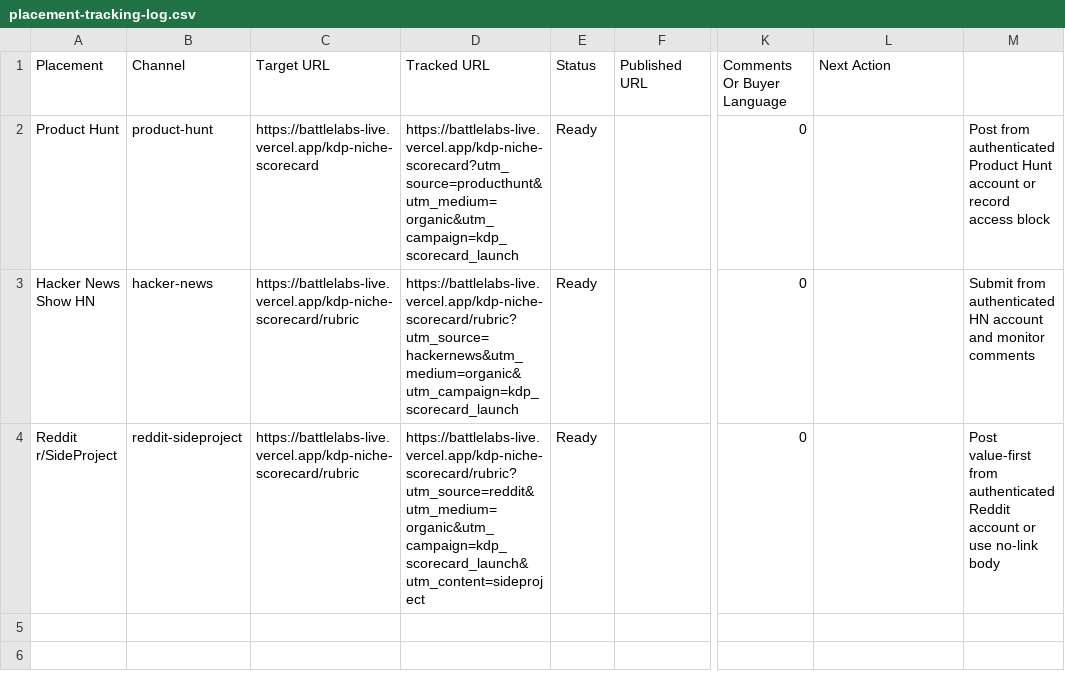
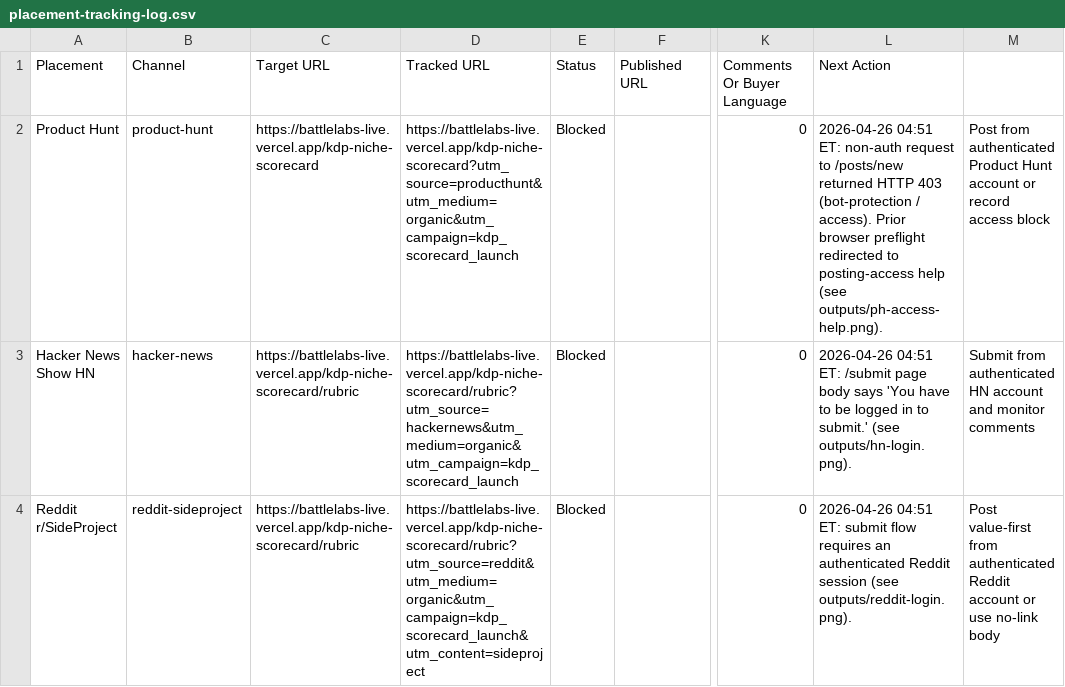
Before and after one commit to caseybattle/Battlelabs-live, a CSV file: ops/agent-native-revenue/placement-tracking-log.csv, drawn as a sheet; only a part is shown, gaps mark what is left out; the diff names each change by its address in the sheet, - before the commit and + after, or states it on an @@ line.

Commit message:
ops: record distribution auth blockers

```diff
--- a/ops/agent-native-revenue/placement-tracking-log.csv
+++ b/ops/agent-native-revenue/placement-tracking-log.csv
-E2:E4 (Status): Ready
+E2:E4 (Status): Blocked
-L2 (Next Action): (empty)
+L2 (Next Action): 2026-04-26 04:51 ET: non-auth request to /posts/new returned HTTP 403 (bot-protection / access). Prior browser preflight redirected to posting-access help (see outputs/ph-access-help.png).
-L3 (Next Action): (empty)
+L3 (Next Action): 2026-04-26 04:51 ET: /submit page body says 'You have to be logged in to submit.' (see outputs/hn-login.png).
-L4 (Next Action): (empty)
+L4 (Next Action): 2026-04-26 04:51 ET: submit flow requires an authenticated Reddit session (see outputs/reddit-login.png).
```
Also changed, not shown: ops/agent-native-revenue/portfolio-task-queue.csv, 2 other files.
